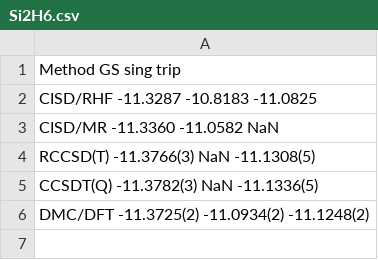
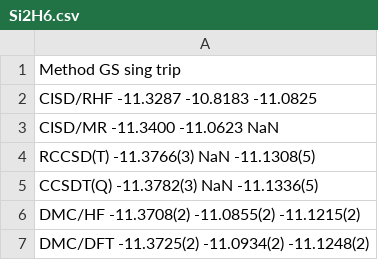
Before and after one commit to aannabe/si_molecules, a CSV file: data_scripts/Si2H6.csv, drawn as a sheet.

```diff
--- a/data_scripts/Si2H6.csv
+++ b/data_scripts/Si2H6.csv
@@ -2,5 +2,6 @@ Method     GS           sing         trip
 CISD/RHF  -11.3287     -10.8183     -11.0825
-CISD/MR   -11.3360     -11.0582      NaN
+CISD/MR   -11.3400     -11.0623      NaN
 RCCSD(T)  -11.3766(3)   NaN         -11.1308(5)
 CCSDT(Q)  -11.3782(3)   NaN         -11.1336(5)
+DMC/HF    -11.3708(2)  -11.0855(2)  -11.1215(2)
 DMC/DFT   -11.3725(2)  -11.0934(2)  -11.1248(2)
```
Also changed, not shown: data_scripts/SiH2.csv, data_scripts/SiH4.csv, 3 other files.
